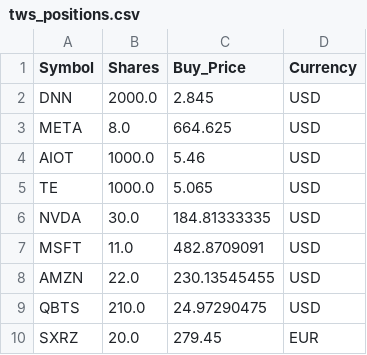
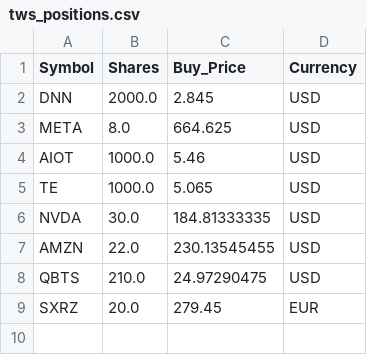
Before and after one commit to ddanyro/market-scanner, a CSV file: tws_positions.csv, drawn as a sheet.

```diff
--- a/tws_positions.csv
+++ b/tws_positions.csv
@@ -6,3 +6,2 @@ TE,1000.0,5.065,USD
 NVDA,30.0,184.81333335,USD
-MSFT,11.0,482.8709091,USD
 AMZN,22.0,230.13545455,USD
```
Also changed, not shown: portfolio.csv, tws_orders.csv, 4 other files.
